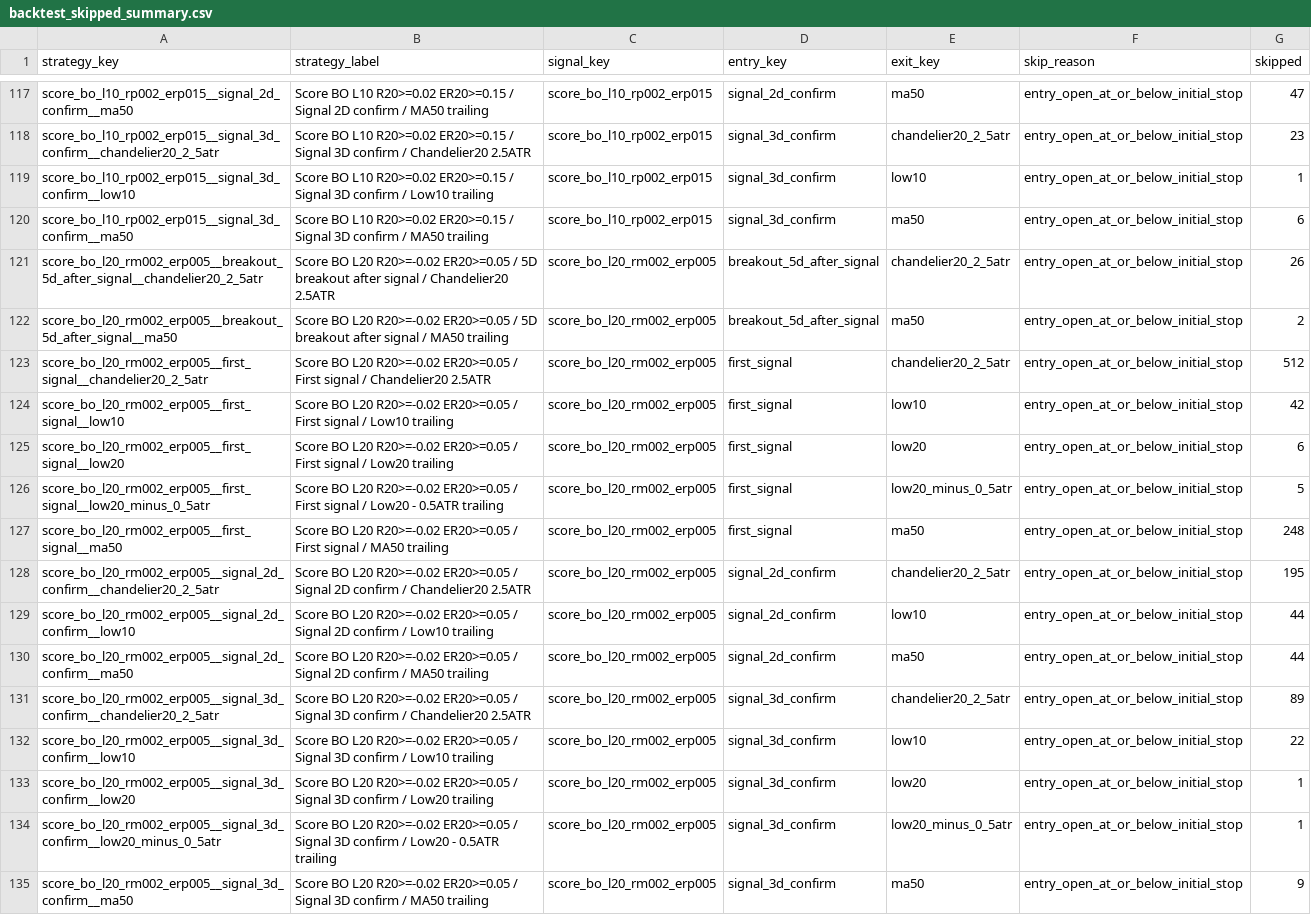
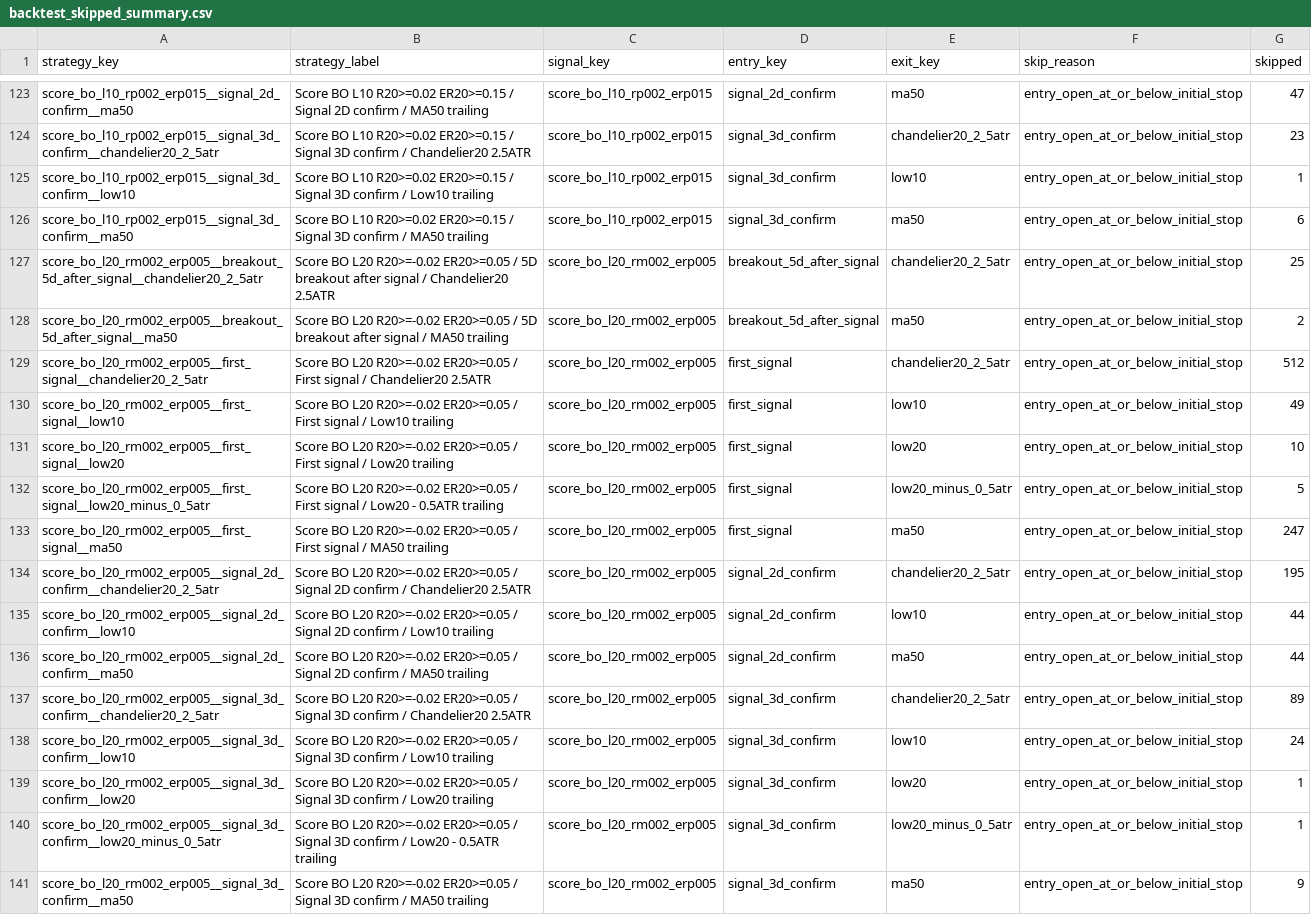
Before and after one commit to goodyyj617/trend-energy-etf-scanner, a CSV file: docs/data/backtest_skipped_summary.csv, drawn as a sheet; only a part is shown, gaps mark what is left out; the diff covers the shown part only.

```diff
--- a/docs/data/backtest_skipped_summary.csv
+++ b/docs/data/backtest_skipped_summary.csv
@@ -120,9 +126,9 @@ score_bo_l10_rp002_erp015__signal_3d_confirm__low10,Score BO L10 R20>=0.02 ER20>
 score_bo_l10_rp002_erp015__signal_3d_confirm__ma50,Score BO L10 R20>=0.02 ER20>=0.15 / Signal 3D confirm / MA50 trailing,score_bo_l10_rp002_erp015,signal_3d_confirm,ma50,entry_open_at_or_below_initial_stop,6
-score_bo_l20_rm002_erp005__breakout_5d_after_signal__chandelier20_2_5atr,Score BO L20 R20>=-0.02 ER20>=0.05 / 5D breakout after signal / Chandelier20 2.5ATR,score_bo_l20_rm002_erp005,breakout_5d_after_signal,chandelier20_2_5atr,entry_open_at_or_below_initial_stop,26
+score_bo_l20_rm002_erp005__breakout_5d_after_signal__chandelier20_2_5atr,Score BO L20 R20>=-0.02 ER20>=0.05 / 5D breakout after signal / Chandelier20 2.5ATR,score_bo_l20_rm002_erp005,breakout_5d_after_signal,chandelier20_2_5atr,entry_open_at_or_below_initial_stop,25
 score_bo_l20_rm002_erp005__breakout_5d_after_signal__ma50,Score BO L20 R20>=-0.02 ER20>=0.05 / 5D breakout after signal / MA50 trailing,score_bo_l20_rm002_erp005,breakout_5d_after_signal,ma50,entry_open_at_or_below_initial_stop,2
 score_bo_l20_rm002_erp005__first_signal__chandelier20_2_5atr,Score BO L20 R20>=-0.02 ER20>=0.05 / First signal / Chandelier20 2.5ATR,score_bo_l20_rm002_erp005,first_signal,chandelier20_2_5atr,entry_open_at_or_below_initial_stop,512
-score_bo_l20_rm002_erp005__first_signal__low10,Score BO L20 R20>=-0.02 ER20>=0.05 / First signal / Low10 trailing,score_bo_l20_rm002_erp005,first_signal,low10,entry_open_at_or_below_initial_stop,42
-score_bo_l20_rm002_erp005__first_signal__low20,Score BO L20 R20>=-0.02 ER20>=0.05 / First signal / Low20 trailing,score_bo_l20_rm002_erp005,first_signal,low20,entry_open_at_or_below_initial_stop,6
+score_bo_l20_rm002_erp005__first_signal__low10,Score BO L20 R20>=-0.02 ER20>=0.05 / First signal / Low10 trailing,score_bo_l20_rm002_erp005,first_signal,low10,entry_open_at_or_below_initial_stop,49
+score_bo_l20_rm002_erp005__first_signal__low20,Score BO L20 R20>=-0.02 ER20>=0.05 / First signal / Low20 trailing,score_bo_l20_rm002_erp005,first_signal,low20,entry_open_at_or_below_initial_stop,10
 score_bo_l20_rm002_erp005__first_signal__low20_minus_0_5atr,Score BO L20 R20>=-0.02 ER20>=0.05 / First signal / Low20 - 0.5ATR trailing,score_bo_l20_rm002_erp005,first_signal,low20_minus_0_5atr,entry_open_at_or_below_initial_stop,5
-score_bo_l20_rm002_erp005__first_signal__ma50,Score BO L20 R20>=-0.02 ER20>=0.05 / First signal / MA50 trailing,score_bo_l20_rm002_erp005,first_signal,ma50,entry_open_at_or_below_initial_stop,248
+score_bo_l20_rm002_erp005__first_signal__ma50,Score BO L20 R20>=-0.02 ER20>=0.05 / First signal / MA50 trailing,score_bo_l20_rm002_erp005,first_signal,ma50,entry_open_at_or_below_initial_stop,247
 score_bo_l20_rm002_erp005__signal_2d_confirm__chandelier20_2_5atr,Score BO L20 R20>=-0.02 ER20>=0.05 / Signal 2D confirm / Chandelier20 2.5ATR,score_bo_l20_rm002_erp005,signal_2d_confirm,chandelier20_2_5atr,entry_open_at_or_below_initial_stop,195
@@ -131,3 +137,3 @@ score_bo_l20_rm002_erp005__signal_2d_confirm__ma50,Score BO L20 R20>=-0.02 ER20>
 score_bo_l20_rm002_erp005__signal_3d_confirm__chandelier20_2_5atr,Score BO L20 R20>=-0.02 ER20>=0.05 / Signal 3D confirm / Chandelier20 2.5ATR,score_bo_l20_rm002_erp005,signal_3d_confirm,chandelier20_2_5atr,entry_open_at_or_below_initial_stop,89
-score_bo_l20_rm002_erp005__signal_3d_confirm__low10,Score BO L20 R20>=-0.02 ER20>=0.05 / Signal 3D confirm / Low10 trailing,score_bo_l20_rm002_erp005,signal_3d_confirm,low10,entry_open_at_or_below_initial_stop,22
+score_bo_l20_rm002_erp005__signal_3d_confirm__low10,Score BO L20 R20>=-0.02 ER20>=0.05 / Signal 3D confirm / Low10 trailing,score_bo_l20_rm002_erp005,signal_3d_confirm,low10,entry_open_at_or_below_initial_stop,24
 score_bo_l20_rm002_erp005__signal_3d_confirm__low20,Score BO L20 R20>=-0.02 ER20>=0.05 / Signal 3D confirm / Low20 trailing,score_bo_l20_rm002_erp005,signal_3d_confirm,low20,entry_open_at_or_below_initial_stop,1
```
Also changed, not shown: 10 added rows and 103 edited cells elsewhere in this file, docs/data/backtest_portfolio_strategy_summary.csv, docs/data/backtest_recent_trades.csv, 49 other files.
